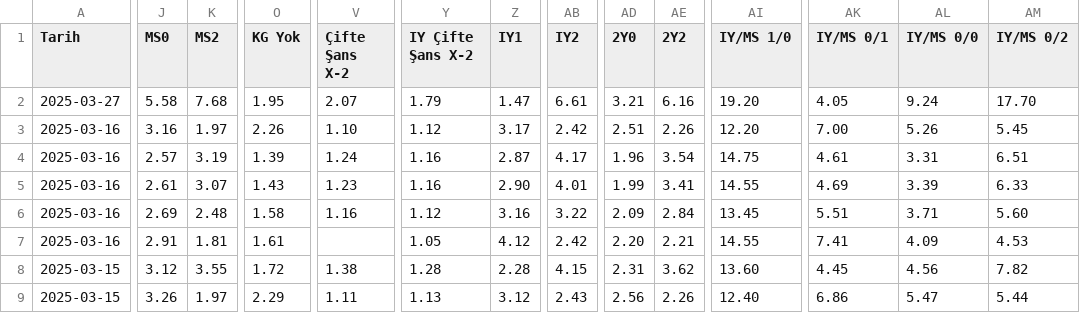
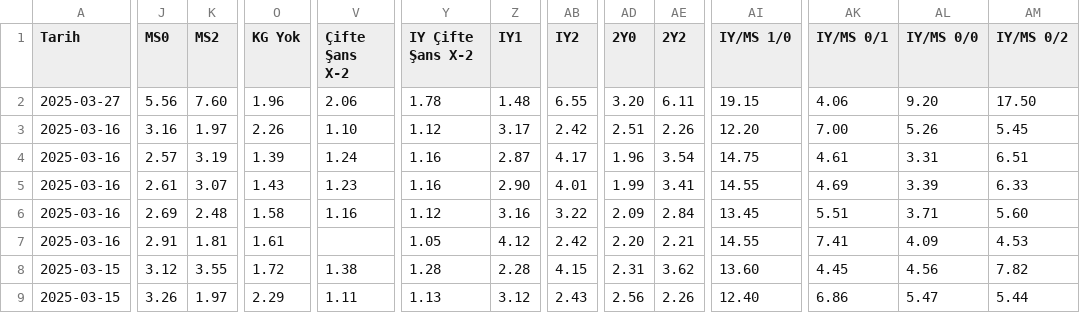
Before and after one commit to analysematchodds/match_odds_csv, a CSV file: laliga.csv, drawn as a sheet; only a part is shown, gaps mark what is left out; the diff covers the shown part only; the diff names each change by its address in the sheet, - before the commit and + after, or states it on an @@ line.

Commit message:
Update matchodds.csv

```diff
--- a/laliga.csv
+++ b/laliga.csv
-J2 (MS0): 5.58
+J2 (MS0): 5.56
-K2 (MS2): 7.68
+K2 (MS2): 7.60
-O2 (KG Yok): 1.95
+O2 (KG Yok): 1.96
-V2 (Çifte Şans X-2): 2.07
+V2 (Çifte Şans X-2): 2.06
-Y2 (IY Çifte Şans X-2): 1.79
+Y2 (IY Çifte Şans X-2): 1.78
-Z2 (IY1): 1.47
+Z2 (IY1): 1.48
-AB2 (IY2): 6.61
+AB2 (IY2): 6.55
-AD2 (2Y0): 3.21
+AD2 (2Y0): 3.20
-AE2 (2Y2): 6.16
+AE2 (2Y2): 6.11
-AI2 (IY/MS 1/0): 19.20
+AI2 (IY/MS 1/0): 19.15
-AK2 (IY/MS 0/1): 4.05
+AK2 (IY/MS 0/1): 4.06
-AL2 (IY/MS 0/0): 9.24
+AL2 (IY/MS 0/0): 9.20
-AM2 (IY/MS 0/2): 17.70
+AM2 (IY/MS 0/2): 17.50
```
Also changed, not shown: 2 edited cells elsewhere in this file.
